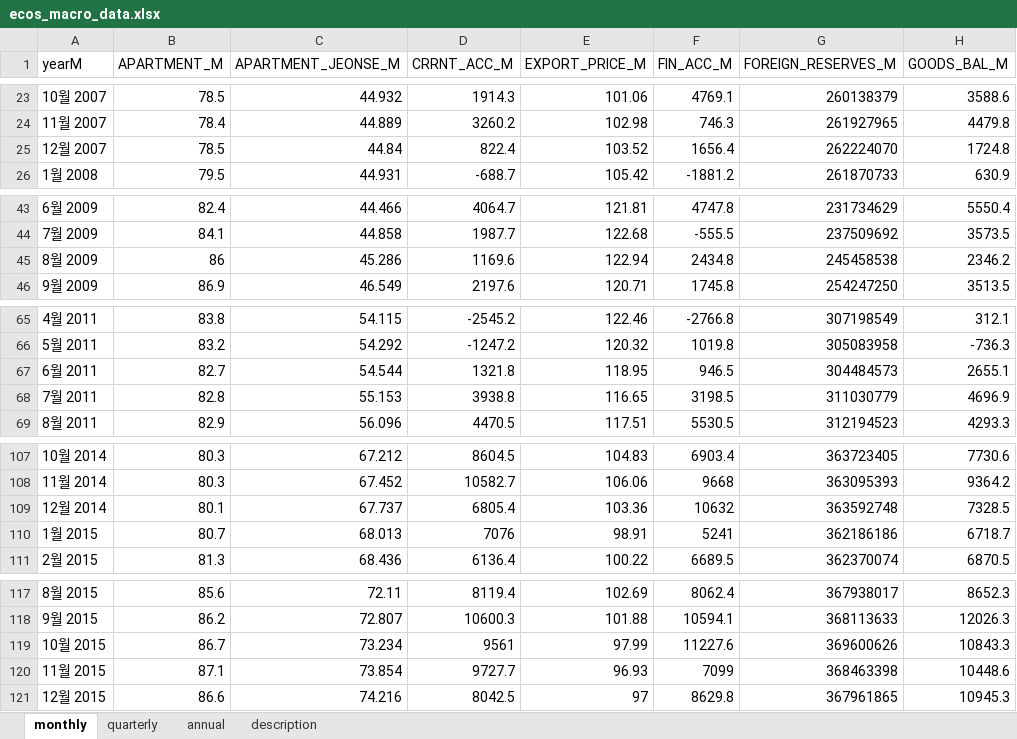
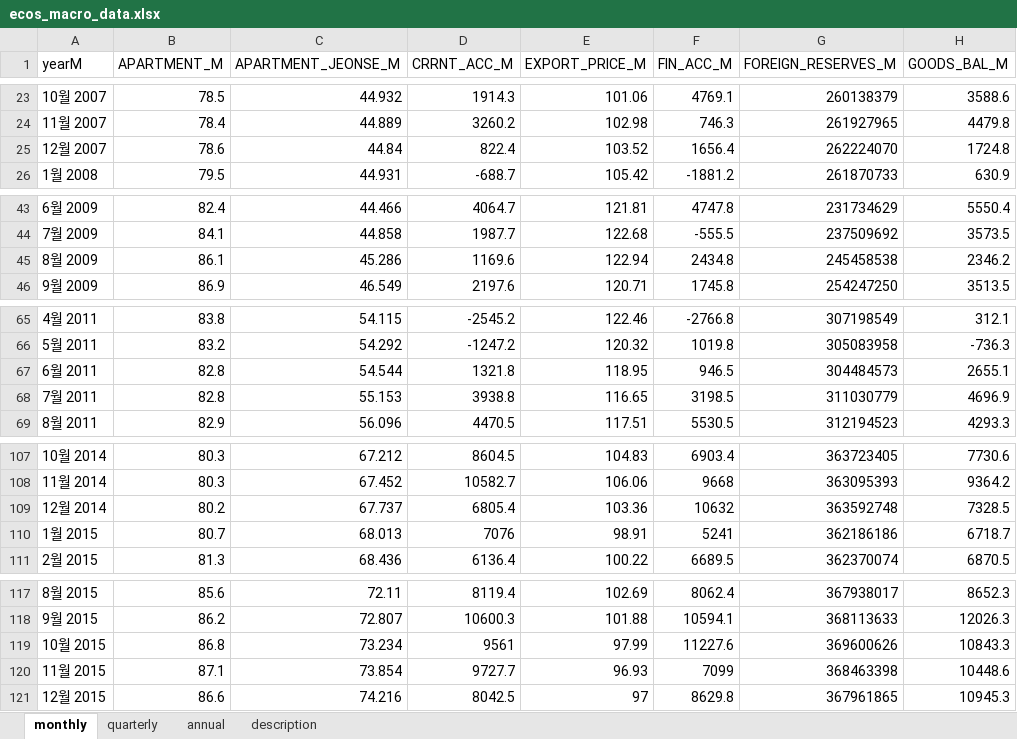
Before and after one commit to morner75/GetMacroData, an Excel workbook: Output/ecos_macro_data.xlsx, sheet monthly, drawn as a sheet; only a part is shown, gaps mark what is left out; values as stored, in another font and other column widths than the file's, no borders; the diff covers the shown part only; the diff names each change by its address in the sheet, - before the commit and + after, or states it on an @@ line.

```diff
--- a/Output/ecos_macro_data.xlsx (sheet monthly)
+++ b/Output/ecos_macro_data.xlsx (sheet monthly)
-B25 (APARTMENT_M): 78.5
+B25 (APARTMENT_M): 78.6
-B45 (APARTMENT_M): 86
+B45 (APARTMENT_M): 86.1
-B67 (APARTMENT_M): 82.7
+B67 (APARTMENT_M): 82.8
-B109 (APARTMENT_M): 80.1
+B109 (APARTMENT_M): 80.2
-B119 (APARTMENT_M): 86.7
+B119 (APARTMENT_M): 86.8
```
Also changed, not shown: 1 added row and 17 edited cells elsewhere in this sheet, sheet quarterly, Output/macro_data.xlsx, 7 other files.
